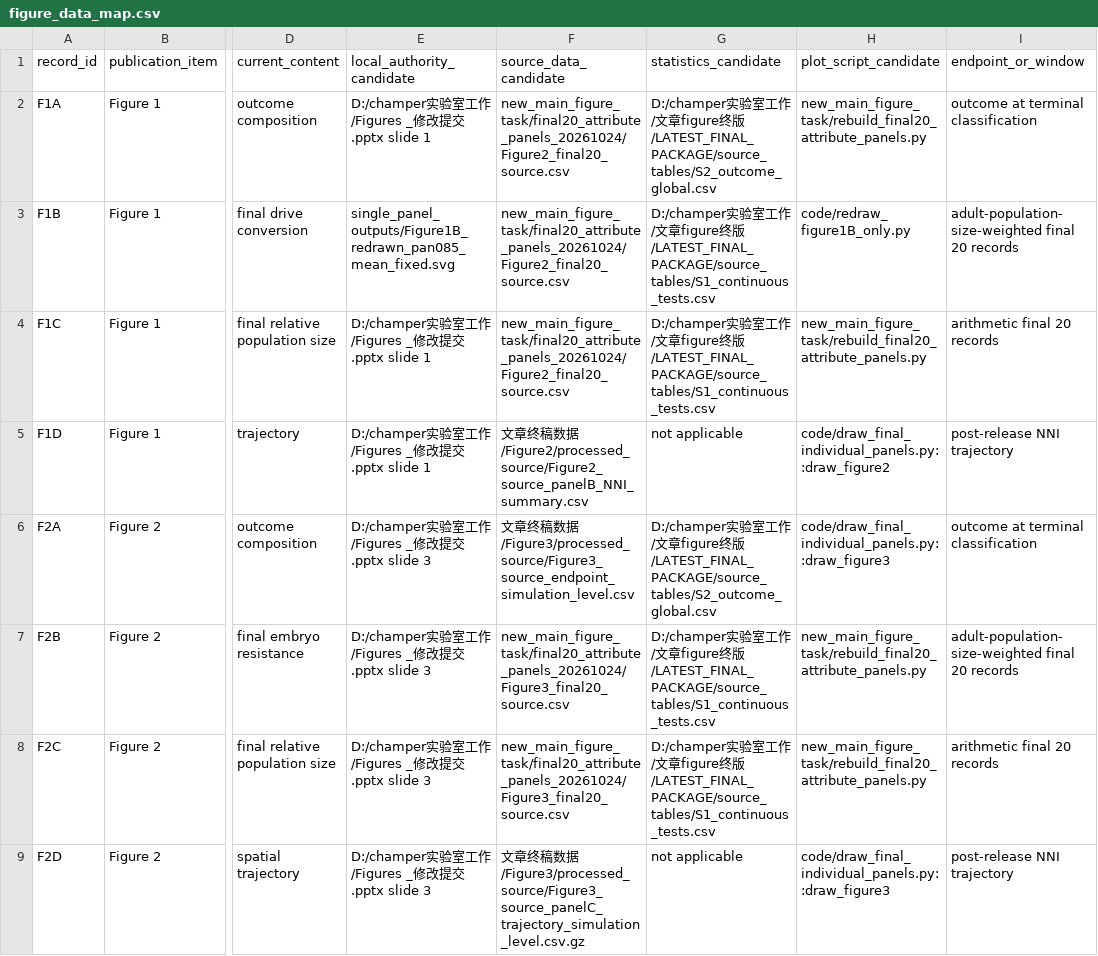
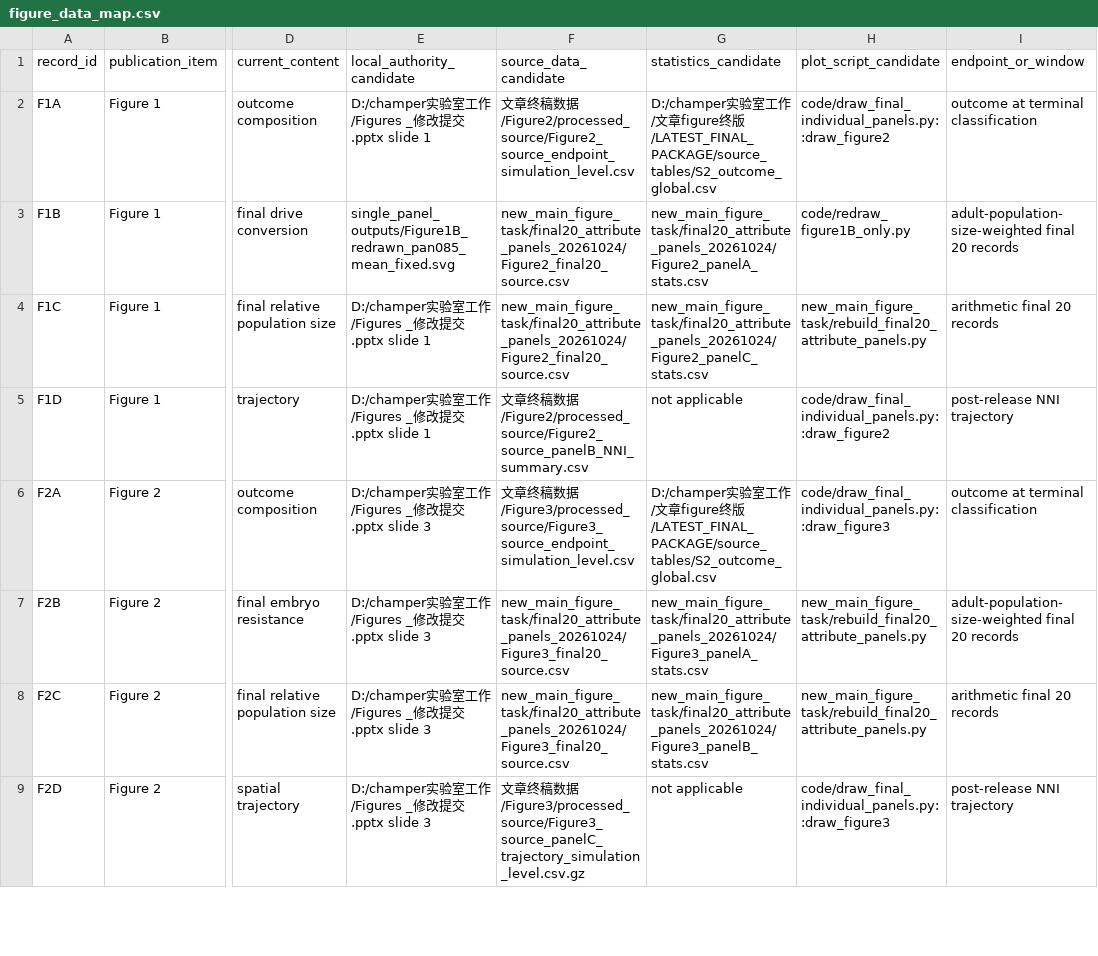
Before and after one commit to xinga1516/evolution-to-gene-drive, a CSV file: config/figure_data_map.csv, drawn as a sheet; only a part is shown, gaps mark what is left out; the diff covers the shown part only; the diff names each change by its address in the sheet, - before the commit and + after, or states it on an @@ line.

```diff
--- a/config/figure_data_map.csv
+++ b/config/figure_data_map.csv
-F2 (source_data_candidate): new_main_figure_task/final20_attribute_panels_20261024/Figure2_final20_source.csv
+F2 (source_data_candidate): 文章终稿数据/Figure2/processed_source/Figure2_source_endpoint_simulation_level.csv
-H2 (plot_script_candidate): new_main_figure_task/rebuild_final20_attribute_panels.py
+H2 (plot_script_candidate): code/draw_final_individual_panels.py::draw_figure2
-G3 (statistics_candidate): D:/champer实验室工作/文章figure终版/LATEST_FINAL_PACKAGE/source_tables/S1_continuous_tests.csv
+G3 (statistics_candidate): new_main_figure_task/final20_attribute_panels_20261024/Figure2_panelA_stats.csv
-G4 (statistics_candidate): D:/champer实验室工作/文章figure终版/LATEST_FINAL_PACKAGE/source_tables/S1_continuous_tests.csv
+G4 (statistics_candidate): new_main_figure_task/final20_attribute_panels_20261024/Figure2_panelC_stats.csv
-G7 (statistics_candidate): D:/champer实验室工作/文章figure终版/LATEST_FINAL_PACKAGE/source_tables/S1_continuous_tests.csv
+G7 (statistics_candidate): new_main_figure_task/final20_attribute_panels_20261024/Figure3_panelA_stats.csv
-G8 (statistics_candidate): D:/champer实验室工作/文章figure终版/LATEST_FINAL_PACKAGE/source_tables/S1_continuous_tests.csv
+G8 (statistics_candidate): new_main_figure_task/final20_attribute_panels_20261024/Figure3_panelB_stats.csv
```
Also changed, not shown: 10 edited cells elsewhere in this file, config/raw_lineage_manifest.csv, 1 other file.
